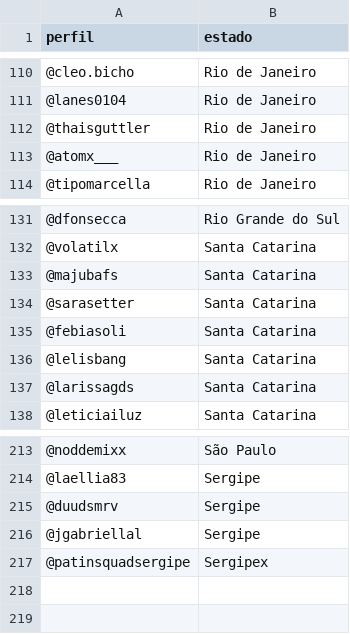
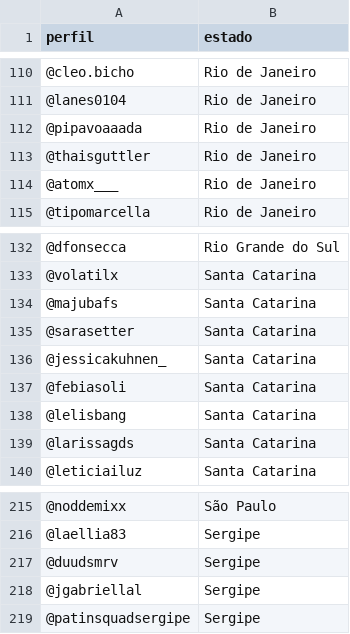
Before and after one commit to izamith/mapa-das-minas, a CSV file: data/dados.csv, drawn as a sheet; only a part is shown, gaps mark what is left out.

```diff
--- a/data/dados.csv
+++ b/data/dados.csv
@@ -111,2 +111,3 @@ perfil,estado
 @lanes0104,Rio de Janeiro
+@pipavoaaada,Rio de Janeiro
 @thaisguttler,Rio de Janeiro
@@ -134,2 +135,3 @@ perfil,estado
 @sarasetter,Santa Catarina
+@jessicakuhnen_,Santa Catarina
 @febiasoli,Santa Catarina
@@ -216,2 +218,2 @@ perfil,estado
 @jgabriellal,Sergipe
-@patinsquadsergipe,Sergipex
+@patinsquadsergipe,Sergipe
```
Also changed, not shown: 1 other file.
